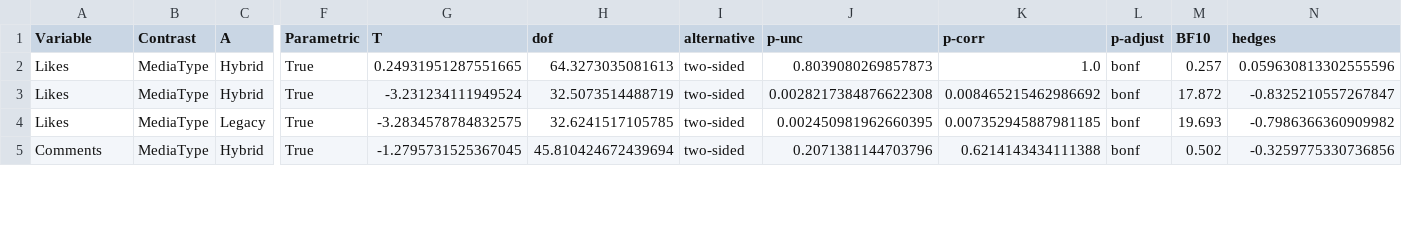
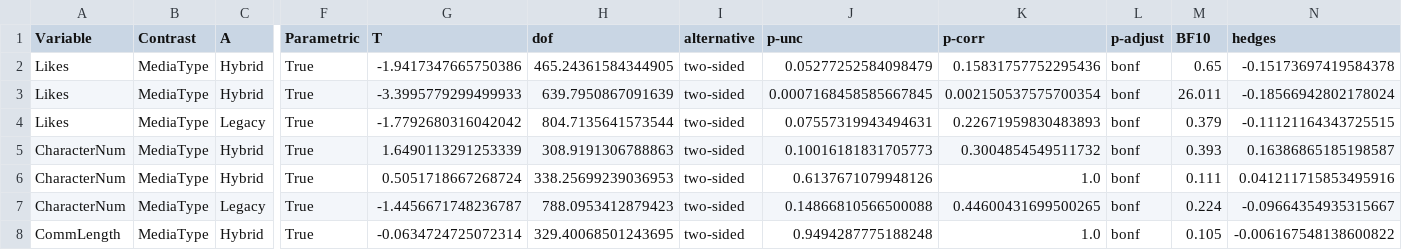
Before and after one commit to stephenwonchulsong/share, a CSV file: TheissThesis/MediaType/merged_pairwise.csv, drawn as a sheet; only a part is shown, gaps mark what is left out; addresses are those after the commit; rows hold the shown columns only; the diff covers the shown part only; the diff names each change by its address in the sheet, - before the commit and + after, or states it on an @@ line.

Commit message:
updated and created cleaned data files

```diff
--- a/TheissThesis/MediaType/merged_pairwise.csv
+++ b/TheissThesis/MediaType/merged_pairwise.csv
-G2 (T): 0.24931951287551665
+G2 (T): -1.9417347665750386
-H2 (dof): 64.3273035081613
+H2 (dof): 465.24361584344905
-J2 (p-unc): 0.8039080269857873
+J2 (p-unc): 0.05277252584098479
-K2 (p-corr): 1.0
+K2 (p-corr): 0.15831757752295436
-M2 (BF10): 0.257
+M2 (BF10): 0.65
-N2 (hedges): 0.059630813302555596
+N2 (hedges): -0.15173697419584378
-G3 (T): -3.231234111949524
+G3 (T): -3.3995779299499933
-H3 (dof): 32.5073514488719
+H3 (dof): 639.7950867091639
-J3 (p-unc): 0.0028217384876622308
+J3 (p-unc): 0.0007168458585667845
-K3 (p-corr): 0.008465215462986692
+K3 (p-corr): 0.002150537575700354
-M3 (BF10): 17.872
+M3 (BF10): 26.011
-N3 (hedges): -0.8325210557267847
+N3 (hedges): -0.18566942802178024
-G4 (T): -3.2834578784832575
+G4 (T): -1.7792680316042042
-H4 (dof): 32.6241517105785
+H4 (dof): 804.7135641573544
-J4 (p-unc): 0.002450981962660395
+J4 (p-unc): 0.07557319943494631
-K4 (p-corr): 0.007352945887981185
+K4 (p-corr): 0.22671959830483893
-M4 (BF10): 19.693
+M4 (BF10): 0.379
-N4 (hedges): -0.7986366360909982
+N4 (hedges): -0.11121164343725515
+row 5: CharacterNum | MediaType | Hybrid | True | 1.6490113291253339 | 308.9191306788863 | two-sided | 0.10016181831705773 | 0.3004854549511732 | bonf | 0.393 | 0.16386865185198587
+row 6: CharacterNum | MediaType | Hybrid | True | 0.5051718667268724 | 338.25699239036953 | two-sided | 0.6137671079948126 | 1.0 | bonf | 0.111 | 0.041211715853495916
+row 7: CharacterNum | MediaType | Legacy | True | -1.4456671748236787 | 788.0953412879423 | two-sided | 0.14866810566500088 | 0.44600431699500265 | bonf | 0.224 | -0.09664354935315667
-A8 (Variable): Comments
+A8 (Variable): CommLength
-G8 (T): -1.2795731525367045
+G8 (T): -0.0634724725072314
-H8 (dof): 45.810424672439694
+H8 (dof): 329.40068501243695
-J8 (p-unc): 0.2071381144703796
+J8 (p-unc): 0.9494287775188248
-K8 (p-corr): 0.6214143434111388
+K8 (p-corr): 1.0
-M8 (BF10): 0.502
+M8 (BF10): 0.105
-N8 (hedges): -0.3259775330736856
+N8 (hedges): -0.006167548138600822
```
Also changed, not shown: 3 added rows and 55 edited cells elsewhere in this file, TheissThesis/MediaType/merged_anova.csv, TheissThesis/MediaType/merged_mean_std.csv, 8 other files.
